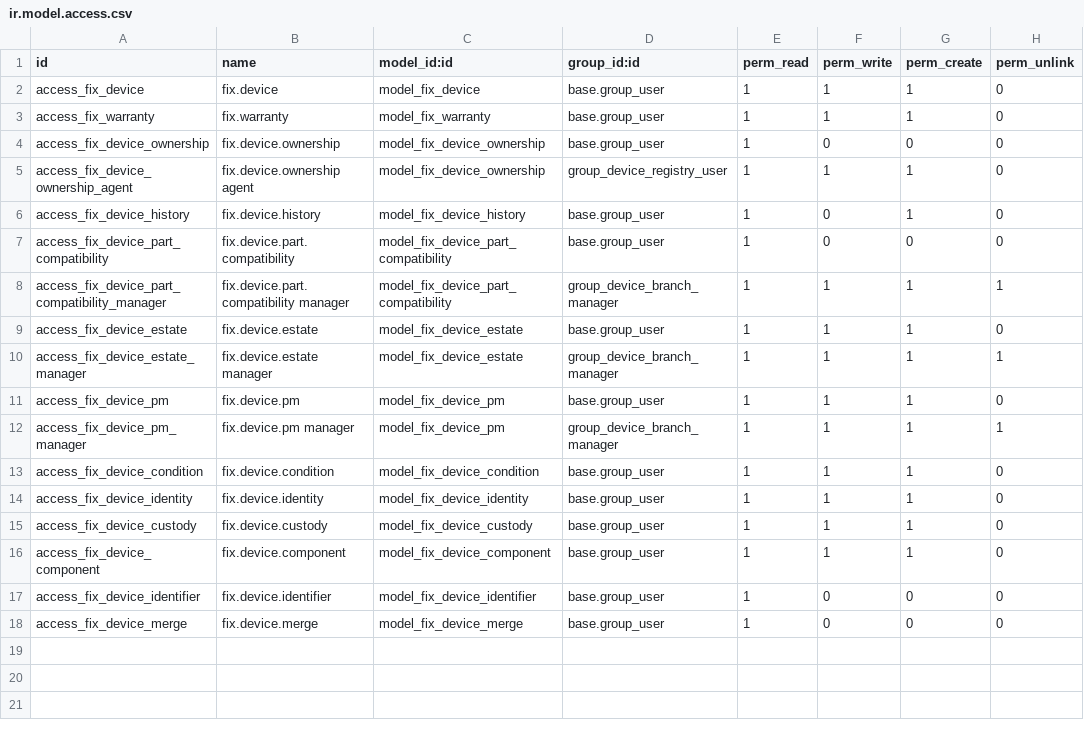
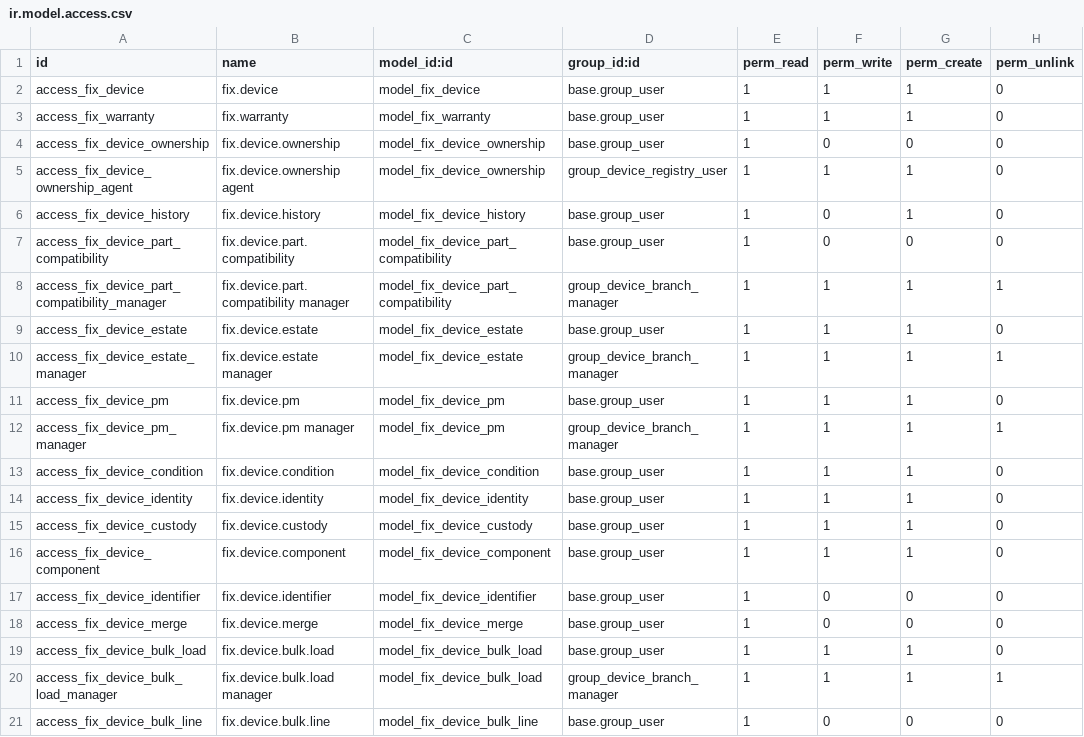
Before and after one commit to maz279/1000fix_new_erp_system, a CSV file: 1000_fix_codebase/addons/domain/a_service_delivery/cd_device_registry/security/ir.model.access.csv, drawn as a sheet.

```diff
--- a/1000_fix_codebase/addons/domain/a_service_delivery/cd_device_registry/security/ir.model.access.csv
+++ b/1000_fix_codebase/addons/domain/a_service_delivery/cd_device_registry/security/ir.model.access.csv
@@ -18 +18,4 @@ access_fix_device_identifier,fix.device.identifier,model_fix_device_identifier,b
 access_fix_device_merge,fix.device.merge,model_fix_device_merge,base.group_user,1,0,0,0
+access_fix_device_bulk_load,fix.device.bulk.load,model_fix_device_bulk_load,base.group_user,1,1,1,0
+access_fix_device_bulk_load_manager,fix.device.bulk.load manager,model_fix_device_bulk_load,group_device_branch_manager,1,1,1,1
+access_fix_device_bulk_line,fix.device.bulk.line,model_fix_device_bulk_line,base.group_user,1,0,0,0
```
Also changed, not shown: 12 other files.
